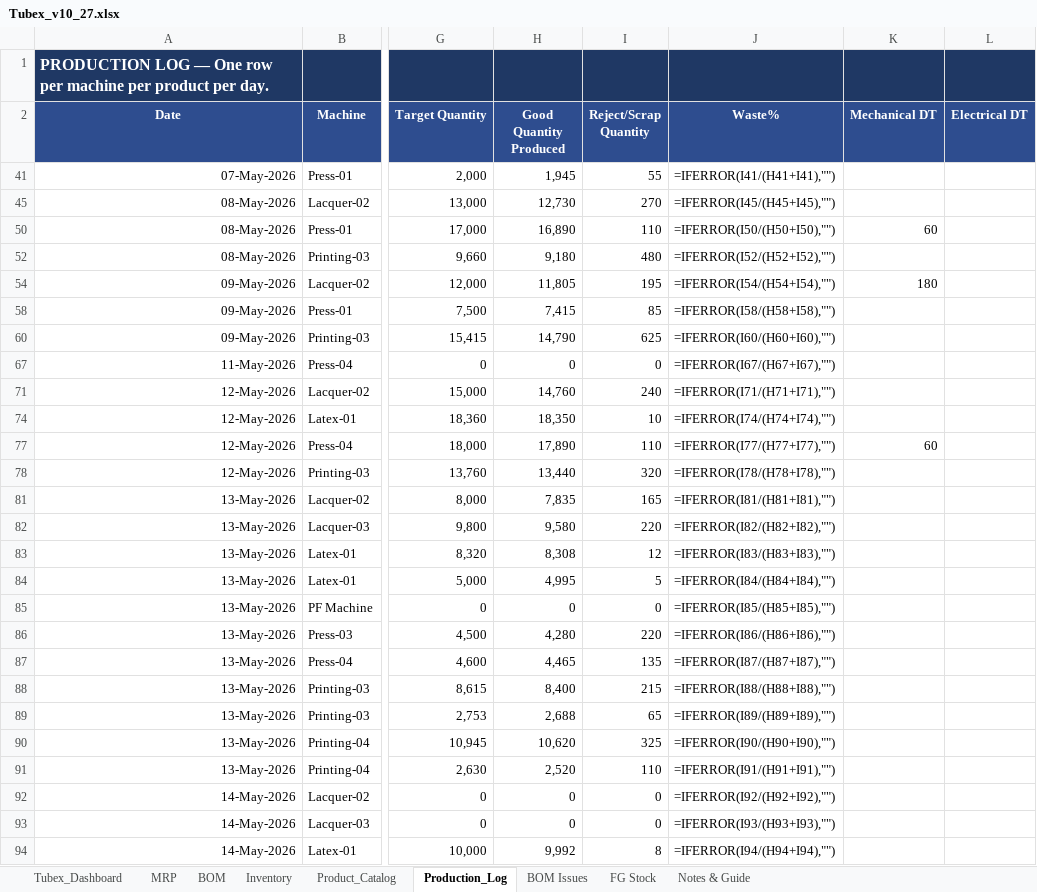
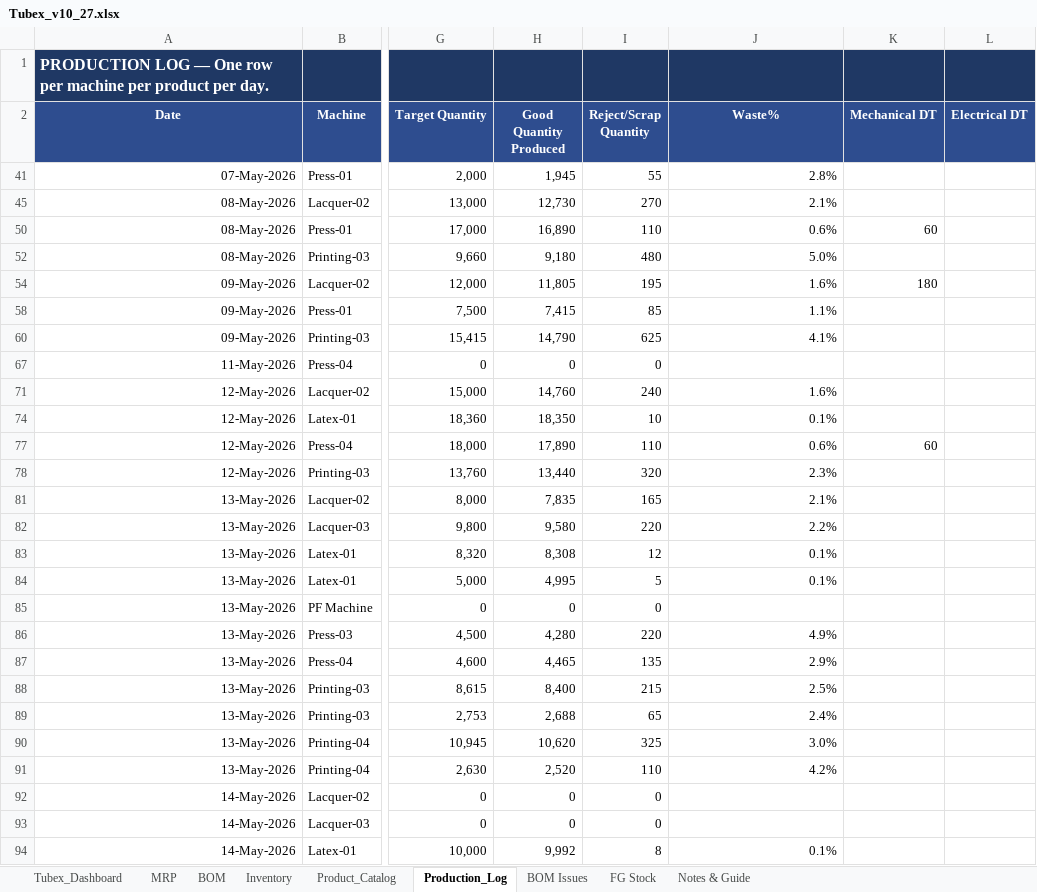
Before and after one commit to ckndr/alpha-containers, an Excel workbook: Tubex_v10_27.xlsx, sheet Production_Log, drawn as a sheet; only a part is shown, gaps mark what is left out; values as stored, in another font and other column widths than the file's, no borders; formulas without a stored value are shown as written; the diff covers the shown part only; the diff names each change by its address in the sheet, - before the commit and + after, or states it on an @@ line.

```diff
--- a/Tubex_v10_27.xlsx (sheet Production_Log)
+++ b/Tubex_v10_27.xlsx (sheet Production_Log)
-J41 (Waste%): =IFERROR(I41/(H41+I41),"")
+J41 (Waste%): 2.8%
-J45 (Waste%): =IFERROR(I45/(H45+I45),"")
+J45 (Waste%): 2.1%
-J50 (Waste%): =IFERROR(I50/(H50+I50),"")
+J50 (Waste%): 0.6%
-J52 (Waste%): =IFERROR(I52/(H52+I52),"")
+J52 (Waste%): 5.0%
-J54 (Waste%): =IFERROR(I54/(H54+I54),"")
+J54 (Waste%): 1.6%
-J58 (Waste%): =IFERROR(I58/(H58+I58),"")
+J58 (Waste%): 1.1%
-J60 (Waste%): =IFERROR(I60/(H60+I60),"")
+J60 (Waste%): 4.1%
-J67 (Waste%): =IFERROR(I67/(H67+I67),"")
+J67 (Waste%): (empty)
-J71 (Waste%): =IFERROR(I71/(H71+I71),"")
+J71 (Waste%): 1.6%
-J74 (Waste%): =IFERROR(I74/(H74+I74),"")
+J74 (Waste%): 0.1%
-J77 (Waste%): =IFERROR(I77/(H77+I77),"")
+J77 (Waste%): 0.6%
-J78 (Waste%): =IFERROR(I78/(H78+I78),"")
+J78 (Waste%): 2.3%
-J81 (Waste%): =IFERROR(I81/(H81+I81),"")
+J81 (Waste%): 2.1%
-J82 (Waste%): =IFERROR(I82/(H82+I82),"")
+J82 (Waste%): 2.2%
-J83 (Waste%): =IFERROR(I83/(H83+I83),"")
+J83 (Waste%): 0.1%
-J84 (Waste%): =IFERROR(I84/(H84+I84),"")
+J84 (Waste%): 0.1%
-J85 (Waste%): =IFERROR(I85/(H85+I85),"")
+J85 (Waste%): (empty)
-J86 (Waste%): =IFERROR(I86/(H86+I86),"")
+J86 (Waste%): 4.9%
-J87 (Waste%): =IFERROR(I87/(H87+I87),"")
+J87 (Waste%): 2.9%
-J88 (Waste%): =IFERROR(I88/(H88+I88),"")
+J88 (Waste%): 2.5%
-J89 (Waste%): =IFERROR(I89/(H89+I89),"")
+J89 (Waste%): 2.4%
-J90 (Waste%): =IFERROR(I90/(H90+I90),"")
+J90 (Waste%): 3.0%
-J91 (Waste%): =IFERROR(I91/(H91+I91),"")
+J91 (Waste%): 4.2%
-J92 (Waste%): =IFERROR(I92/(H92+I92),"")
+J92 (Waste%): (empty)
-J93 (Waste%): =IFERROR(I93/(H93+I93),"")
+J93 (Waste%): (empty)
-J94 (Waste%): =IFERROR(I94/(H94+I94),"")
+J94 (Waste%): 0.1%
```
Also changed, not shown: other rows of this sheet, sheet MRP, sheet Tubex_Dashboard, sheet FG Stock, sheet Inventory, sheet Product_Catalog, formulas that keep their value, hidden cells.
